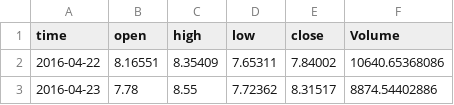
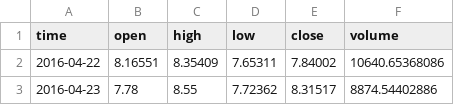
Before and after one commit to zemi-taj-fromaz/StratPy, a CSV file: timeseries/ETHUSD_1D.csv, drawn as a sheet; only a part is shown.

```diff
--- a/timeseries/ETHUSD_1D.csv
+++ b/timeseries/ETHUSD_1D.csv
@@ -1,2 +1,2 @@
-time,open,high,low,close,Volume
+time,open,high,low,close,volume
 2016-04-22,8.16551,8.35409,7.65311,7.84002,10640.65368086
```
Also changed, not shown: 16 other files.
